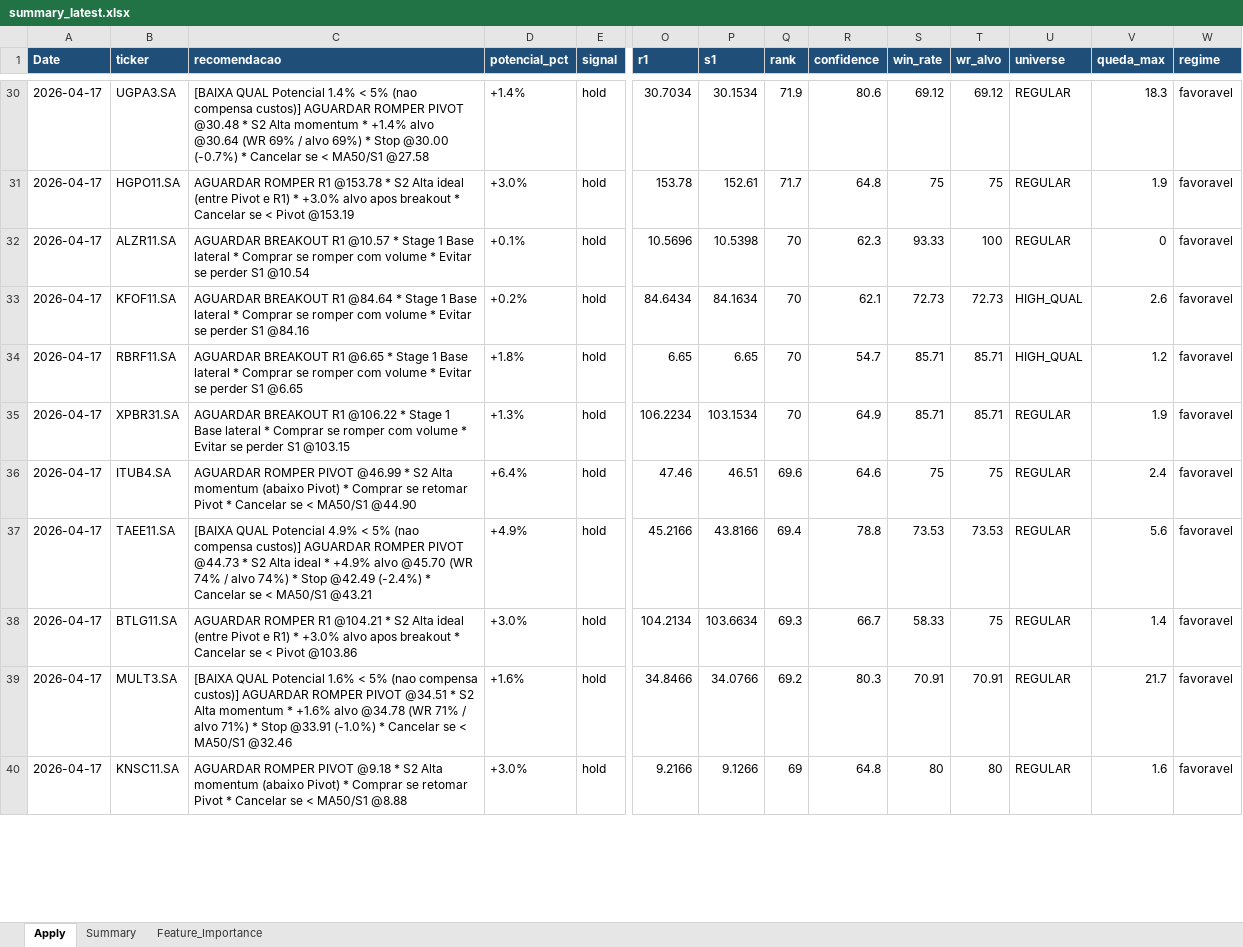
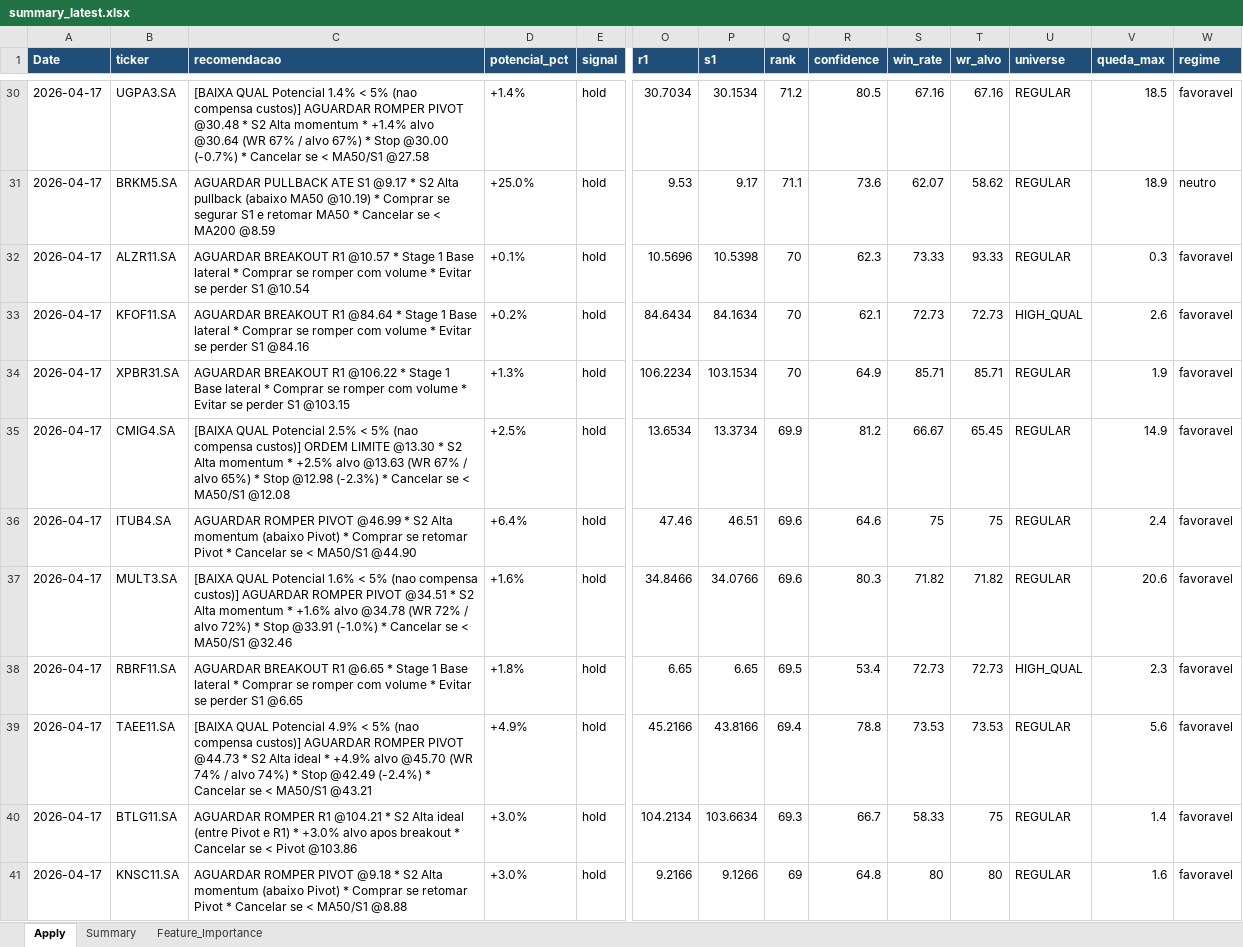
Before and after one commit to gcallj/test, an Excel workbook: summary_latest.xlsx, sheet Apply, drawn as a sheet; only a part is shown, gaps mark what is left out; values as stored, in another font and other column widths than the file's, no borders; removed rows and columns are numbered as before the commit, all else as after; rows hold the shown columns only; the diff covers the shown part only; the diff names each change by its address in the sheet, - before the commit and + after, or states it on an @@ line.

```diff
--- a/summary_latest.xlsx (sheet Apply)
+++ b/summary_latest.xlsx (sheet Apply)
-C30 (recomendacao): …@30.64 (WR 69% / alvo 69%) * Stop…
+C30 (recomendacao): …@30.64 (WR 67% / alvo 67%) * Stop…
-Q30 (rank): 71.9
+Q30 (rank): 71.2
-R30 (confidence): 80.6
+R30 (confidence): 80.5
-S30 (win_rate): 69.12
+S30 (win_rate): 67.16
-T30 (wr_alvo): 69.12
+T30 (wr_alvo): 67.16
-V30 (queda_max): 18.3
+V30 (queda_max): 18.5
-row 31: 2026-04-17 | HGPO11.SA | AGUARDAR ROMPER R1 @153.78 * S2 Alta ideal (entre Pivot e R1) * +3.0% alvo apos breakout * Cancelar se < Pivot @153.19 | +3.0% | hold | 153.78 | 152.61 | 71.7 | 64.8 | 75 | 75 | REGULAR | 1.9 | favoravel
+row 31: 2026-04-17 | BRKM5.SA | AGUARDAR PULLBACK ATE S1 @9.17 * S2 Alta pullback (abaixo MA50 @10.19) * Comprar se segurar S1 e retomar MA50 * Cancelar se < MA200 @8.59 | +25.0% | hold | 9.53 | 9.17 | 71.1 | 73.6 | 62.07 | 58.62 | REGULAR | 18.9 | neutro
-S32 (win_rate): 93.33
+S32 (win_rate): 73.33
-T32 (wr_alvo): 100
+T32 (wr_alvo): 93.33
-V32 (queda_max): 0
+V32 (queda_max): 0.3
-row 34: 2026-04-17 | RBRF11.SA | AGUARDAR BREAKOUT R1 @6.65 * Stage 1 Base lateral * Comprar se romper com volume * Evitar se perder S1 @6.65 | +1.8% | hold | 6.65 | 6.65 | 70 | 54.7 | 85.71 | 85.71 | HIGH_QUAL | 1.2 | favoravel
+row 35: 2026-04-17 | CMIG4.SA | [BAIXA QUAL Potencial 2.5% < 5% (nao compensa custos)] ORDEM LIMITE @13.30 * S2 Alta momentum * +2.5% alvo @13.63 (WR 67% / alvo 65%) * Stop @12.98 (-2.3%) * Cancelar se < MA50/S1 @12.08 | +2.5% | hold | 13.6534 | 13.3734 | 69.9 | 81.2 | 66.67 | 65.45 | REGULAR | 14.9 | favoravel
+row 37: 2026-04-17 | MULT3.SA | [BAIXA QUAL Potencial 1.6% < 5% (nao compensa custos)] AGUARDAR ROMPER PIVOT @34.51 * S2 Alta momentum * +1.6% alvo @34.78 (WR 72% / alvo 72%) * Stop @33.91 (-1.0%) * Cancelar se < MA50/S1 @32.46 | +1.6% | hold | 34.8466 | 34.0766 | 69.6 | 80.3 | 71.82 | 71.82 | REGULAR | 20.6 | favoravel
+row 38: 2026-04-17 | RBRF11.SA | AGUARDAR BREAKOUT R1 @6.65 * Stage 1 Base lateral * Comprar se romper com volume * Evitar se perder S1 @6.65 | +1.8% | hold | 6.65 | 6.65 | 69.5 | 53.4 | 72.73 | 72.73 | HIGH_QUAL | 2.3 | favoravel
-row 39: 2026-04-17 | MULT3.SA | [BAIXA QUAL Potencial 1.6% < 5% (nao compensa custos)] AGUARDAR ROMPER PIVOT @34.51 * S2 Alta momentum * +1.6% alvo @34.78 (WR 71% / alvo 71%) * Stop @33.91 (-1.0%) * Cancelar se < MA50/S1 @32.46 | +1.6% | hold | 34.8466 | 34.0766 | 69.2 | 80.3 | 70.91 | 70.91 | REGULAR | 21.7 | favoravel
```
Also changed, not shown: 26 added rows, 27 removed rows and 139 edited cells elsewhere in this sheet, sheet Feature_Importance, sheet Summary, 1 other file.
